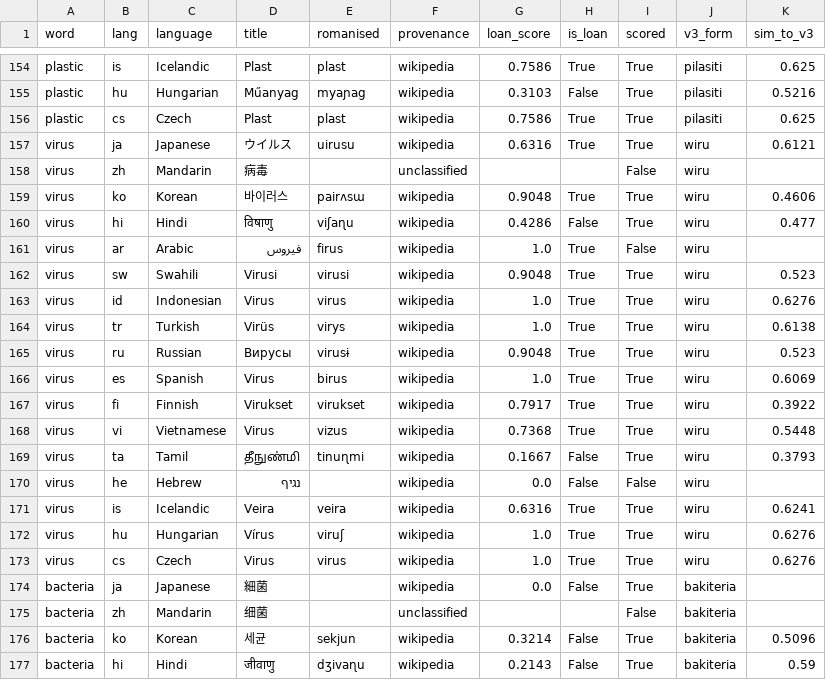
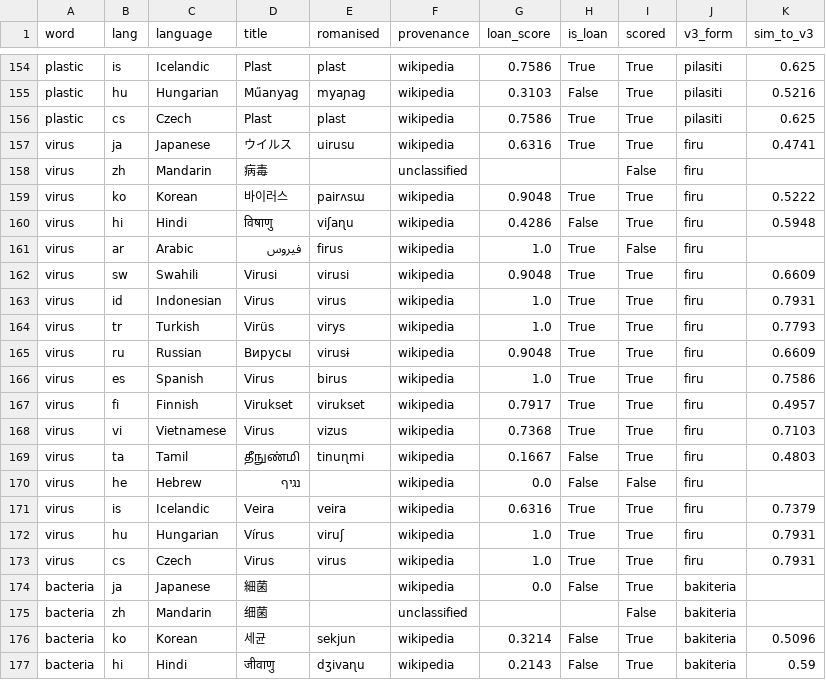
Before and after one commit to kpthill/interlang, a CSV file: data/processed/international_vocab_forms.csv, drawn as a sheet; only a part is shown, gaps mark what is left out; the diff covers the shown part only.

```diff
--- a/data/processed/international_vocab_forms.csv
+++ b/data/processed/international_vocab_forms.csv
@@ -156,19 +156,19 @@ plastic,hu,Hungarian,Műanyag,myaɲag,wikipedia,0.3103,False,True,pilasiti,0.521
 plastic,cs,Czech,Plast,plast,wikipedia,0.7586,True,True,pilasiti,0.625
-virus,ja,Japanese,ウイルス,uirusu,wikipedia,0.6316,True,True,wiru,0.6121
-virus,zh,Mandarin,病毒,,unclassified,,,False,wiru,
-virus,ko,Korean,바이러스,pairʌsɯ,wikipedia,0.9048,True,True,wiru,0.4606
-virus,hi,Hindi,विषाणु,viʃaɳu,wikipedia,0.4286,False,True,wiru,0.477
-virus,ar,Arabic,فيروس,firus,wikipedia,1.0,True,False,wiru,
-virus,sw,Swahili,Virusi,virusi,wikipedia,0.9048,True,True,wiru,0.523
-virus,id,Indonesian,Virus,virus,wikipedia,1.0,True,True,wiru,0.6276
-virus,tr,Turkish,Virüs,virys,wikipedia,1.0,True,True,wiru,0.6138
-virus,ru,Russian,Вирусы,virusɨ,wikipedia,0.9048,True,True,wiru,0.523
-virus,es,Spanish,Virus,birus,wikipedia,1.0,True,True,wiru,0.6069
-virus,fi,Finnish,Virukset,virukset,wikipedia,0.7917,True,True,wiru,0.3922
-virus,vi,Vietnamese,Virus,vizus,wikipedia,0.7368,True,True,wiru,0.5448
-virus,ta,Tamil,தீநுண்மி,tinuɳmi,wikipedia,0.1667,False,True,wiru,0.3793
-virus,he,Hebrew,נגיף,,wikipedia,0.0,False,False,wiru,
-virus,is,Icelandic,Veira,veira,wikipedia,0.6316,True,True,wiru,0.6241
-virus,hu,Hungarian,Vírus,viruʃ,wikipedia,1.0,True,True,wiru,0.6276
-virus,cs,Czech,Virus,virus,wikipedia,1.0,True,True,wiru,0.6276
+virus,ja,Japanese,ウイルス,uirusu,wikipedia,0.6316,True,True,firu,0.4741
+virus,zh,Mandarin,病毒,,unclassified,,,False,firu,
+virus,ko,Korean,바이러스,pairʌsɯ,wikipedia,0.9048,True,True,firu,0.5222
+virus,hi,Hindi,विषाणु,viʃaɳu,wikipedia,0.4286,False,True,firu,0.5948
+virus,ar,Arabic,فيروس,firus,wikipedia,1.0,True,False,firu,
+virus,sw,Swahili,Virusi,virusi,wikipedia,0.9048,True,True,firu,0.6609
+virus,id,Indonesian,Virus,virus,wikipedia,1.0,True,True,firu,0.7931
+virus,tr,Turkish,Virüs,virys,wikipedia,1.0,True,True,firu,0.7793
+virus,ru,Russian,Вирусы,virusɨ,wikipedia,0.9048,True,True,firu,0.6609
+virus,es,Spanish,Virus,birus,wikipedia,1.0,True,True,firu,0.7586
+virus,fi,Finnish,Virukset,virukset,wikipedia,0.7917,True,True,firu,0.4957
+virus,vi,Vietnamese,Virus,vizus,wikipedia,0.7368,True,True,firu,0.7103
+virus,ta,Tamil,தீநுண்மி,tinuɳmi,wikipedia,0.1667,False,True,firu,0.4803
+virus,he,Hebrew,נגיף,,wikipedia,0.0,False,False,firu,
+virus,is,Icelandic,Veira,veira,wikipedia,0.6316,True,True,firu,0.7379
+virus,hu,Hungarian,Vírus,viruʃ,wikipedia,1.0,True,True,firu,0.7931
+virus,cs,Czech,Virus,virus,wikipedia,1.0,True,True,firu,0.7931
 bacteria,ja,Japanese,細菌,,wikipedia,0.0,False,True,bakiteria,
```
Also changed, not shown: 155 edited cells elsewhere in this file, data/processed/international_vocab.csv, 5 other files.
